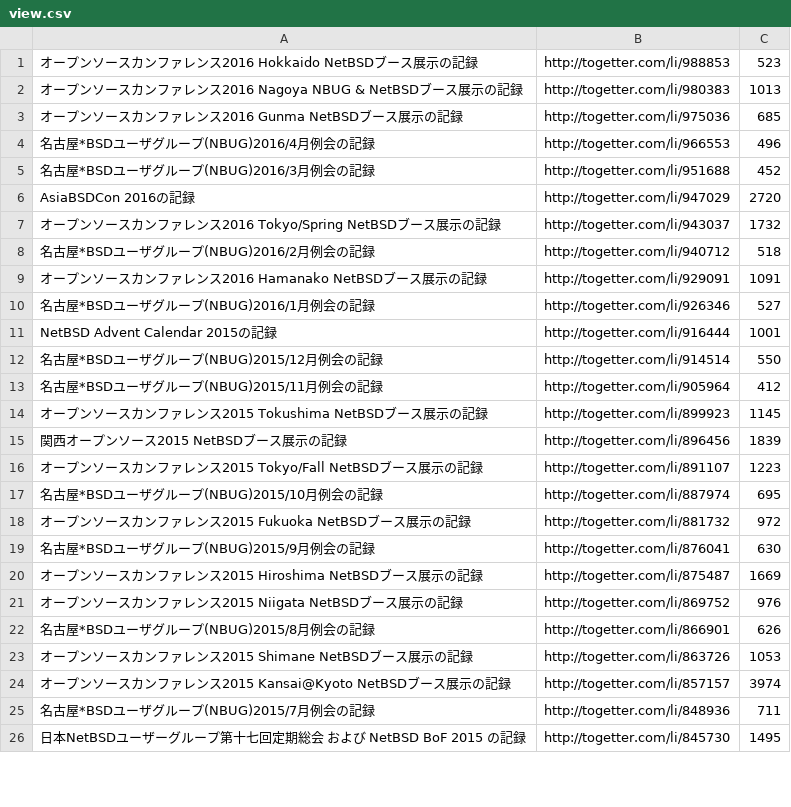
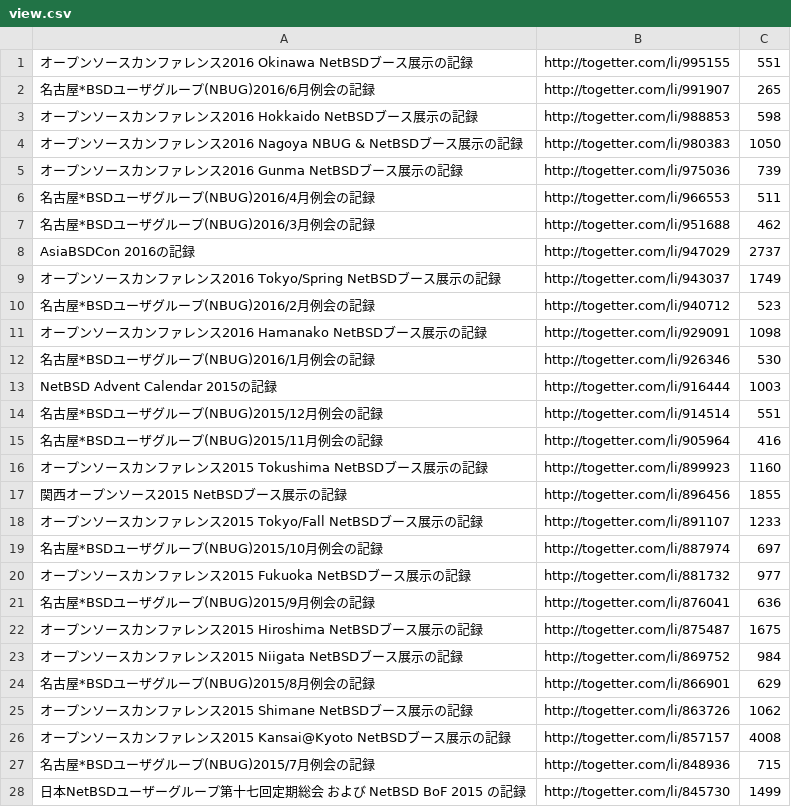
Before and after one commit to ebijun/NetBSD, a CSV file: Event/togetter/togetterview/view.csv, drawn as a sheet; only a part is shown; the diff covers the shown part only.

```diff
--- a/Event/togetter/togetterview/view.csv
+++ b/Event/togetter/togetterview/view.csv
@@ -1,26 +1,28 @@
-オープンソースカンファレンス2016 Hokkaido NetBSDブース展示の記録,http://togetter.com/li/988853,523
-オープンソースカンファレンス2016 Nagoya NBUG & NetBSDブース展示の記録,http://togetter.com/li/980383,1013
-オープンソースカンファレンス2016 Gunma NetBSDブース展示の記録,http://togetter.com/li/975036,685
-名古屋*BSDユーザグループ(NBUG)2016/4月例会の記録,http://togetter.com/li/966553,496
-名古屋*BSDユーザグループ(NBUG)2016/3月例会の記録,http://togetter.com/li/951688,452
-AsiaBSDCon 2016の記録,http://togetter.com/li/947029,2720
-オープンソースカンファレンス2016 Tokyo/Spring NetBSDブース展示の記録,http://togetter.com/li/943037,1732
-名古屋*BSDユーザグループ(NBUG)2016/2月例会の記録,http://togetter.com/li/940712,518
-オープンソースカンファレンス2016 Hamanako NetBSDブース展示の記録,http://togetter.com/li/929091,1091
-名古屋*BSDユーザグループ(NBUG)2016/1月例会の記録,http://togetter.com/li/926346,527
-NetBSD Advent Calendar 2015の記録,http://togetter.com/li/916444,1001
-名古屋*BSDユーザグループ(NBUG)2015/12月例会の記録,http://togetter.com/li/914514,550
-名古屋*BSDユーザグループ(NBUG)2015/11月例会の記録,http://togetter.com/li/905964,412
-オープンソースカンファレンス2015 Tokushima NetBSDブース展示の記録,http://togetter.com/li/899923,1145
-関西オープンソース2015 NetBSDブース展示の記録,http://togetter.com/li/896456,1839
-オープンソースカンファレンス2015 Tokyo/Fall NetBSDブース展示の記録,http://togetter.com/li/891107,1223
-名古屋*BSDユーザグループ(NBUG)2015/10月例会の記録,http://togetter.com/li/887974,695
-オープンソースカンファレンス2015 Fukuoka NetBSDブース展示の記録,http://togetter.com/li/881732,972
-名古屋*BSDユーザグループ(NBUG)2015/9月例会の記録,http://togetter.com/li/876041,630
-オープンソースカンファレンス2015 Hiroshima NetBSDブース展示の記録,http://togetter.com/li/875487,1669
-オープンソースカンファレンス2015 Niigata NetBSDブース展示の記録,http://togetter.com/li/869752,976
-名古屋*BSDユーザグループ(NBUG)2015/8月例会の記録,http://togetter.com/li/866901,626
-オープンソースカンファレンス2015 Shimane NetBSDブース展示の記録,http://togetter.com/li/863726,1053
-オープンソースカンファレンス2015 Kansai@Kyoto NetBSDブース展示の記録,http://togetter.com/li/857157,3974
-名古屋*BSDユーザグループ(NBUG)2015/7月例会の記録,http://togetter.com/li/848936,711
-日本NetBSDユーザーグループ第十七回定期総会 および NetBSD BoF 2015 の記録,http://togetter.com/li/845730,1495
+オープンソースカンファレンス2016 Okinawa NetBSDブース展示の記録,http://togetter.com/li/995155,551
+名古屋*BSDユーザグループ(NBUG)2016/6月例会の記録,http://togetter.com/li/991907,265
+オープンソースカンファレンス2016 Hokkaido NetBSDブース展示の記録,http://togetter.com/li/988853,598
+オープンソースカンファレンス2016 Nagoya NBUG & NetBSDブース展示の記録,http://togetter.com/li/980383,1050
+オープンソースカンファレンス2016 Gunma NetBSDブース展示の記録,http://togetter.com/li/975036,739
+名古屋*BSDユーザグループ(NBUG)2016/4月例会の記録,http://togetter.com/li/966553,511
+名古屋*BSDユーザグループ(NBUG)2016/3月例会の記録,http://togetter.com/li/951688,462
+AsiaBSDCon 2016の記録,http://togetter.com/li/947029,2737
+オープンソースカンファレンス2016 Tokyo/Spring NetBSDブース展示の記録,http://togetter.com/li/943037,1749
+名古屋*BSDユーザグループ(NBUG)2016/2月例会の記録,http://togetter.com/li/940712,523
+オープンソースカンファレンス2016 Hamanako NetBSDブース展示の記録,http://togetter.com/li/929091,1098
+名古屋*BSDユーザグループ(NBUG)2016/1月例会の記録,http://togetter.com/li/926346,530
+NetBSD Advent Calendar 2015の記録,http://togetter.com/li/916444,1003
+名古屋*BSDユーザグループ(NBUG)2015/12月例会の記録,http://togetter.com/li/914514,551
+名古屋*BSDユーザグループ(NBUG)2015/11月例会の記録,http://togetter.com/li/905964,416
+オープンソースカンファレンス2015 Tokushima NetBSDブース展示の記録,http://togetter.com/li/899923,1160
+関西オープンソース2015 NetBSDブース展示の記録,http://togetter.com/li/896456,1855
+オープンソースカンファレンス2015 Tokyo/Fall NetBSDブース展示の記録,http://togetter.com/li/891107,1233
+名古屋*BSDユーザグループ(NBUG)2015/10月例会の記録,http://togetter.com/li/887974,697
+オープンソースカンファレンス2015 Fukuoka NetBSDブース展示の記録,http://togetter.com/li/881732,977
+名古屋*BSDユーザグループ(NBUG)2015/9月例会の記録,http://togetter.com/li/876041,636
+オープンソースカンファレンス2015 Hiroshima NetBSDブース展示の記録,http://togetter.com/li/875487,1675
+オープンソースカンファレンス2015 Niigata NetBSDブース展示の記録,http://togetter.com/li/869752,984
+名古屋*BSDユーザグループ(NBUG)2015/8月例会の記録,http://togetter.com/li/866901,629
+オープンソースカンファレンス2015 Shimane NetBSDブース展示の記録,http://togetter.com/li/863726,1062
+オープンソースカンファレンス2015 Kansai@Kyoto NetBSDブース展示の記録,http://togetter.com/li/857157,4008
+名古屋*BSDユーザグループ(NBUG)2015/7月例会の記録,http://togetter.com/li/848936,715
+日本NetBSDユーザーグループ第十七回定期総会 および NetBSD BoF 2015 の記録,http://togetter.com/li/845730,1499
```
Also changed, not shown: 2 removed rows and 105 edited cells elsewhere in this file, 3 other files.
